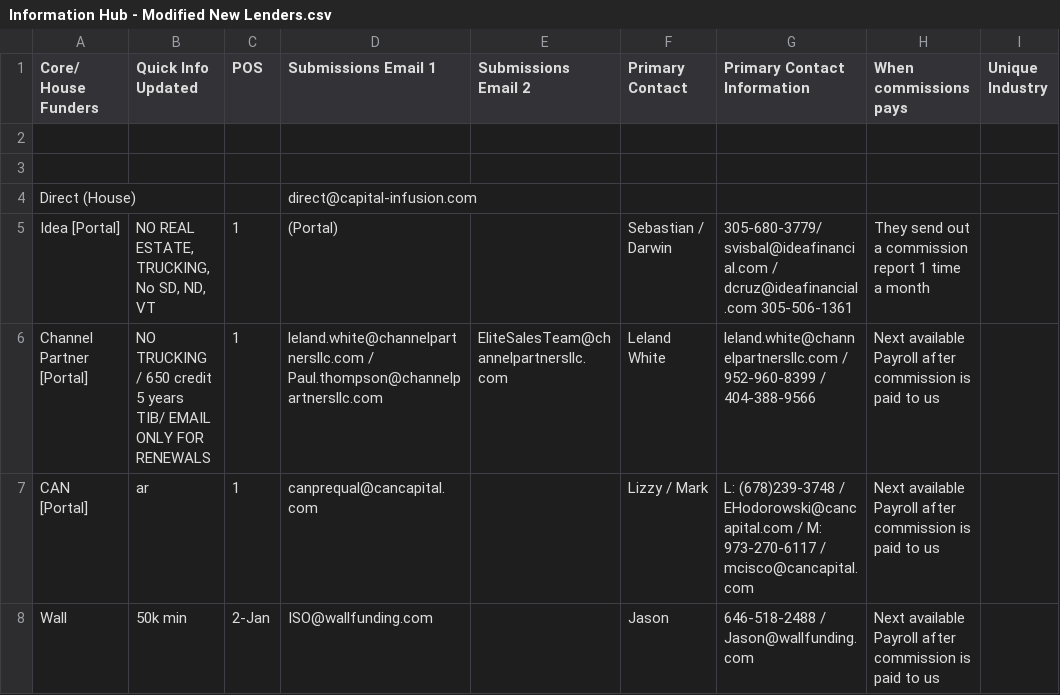
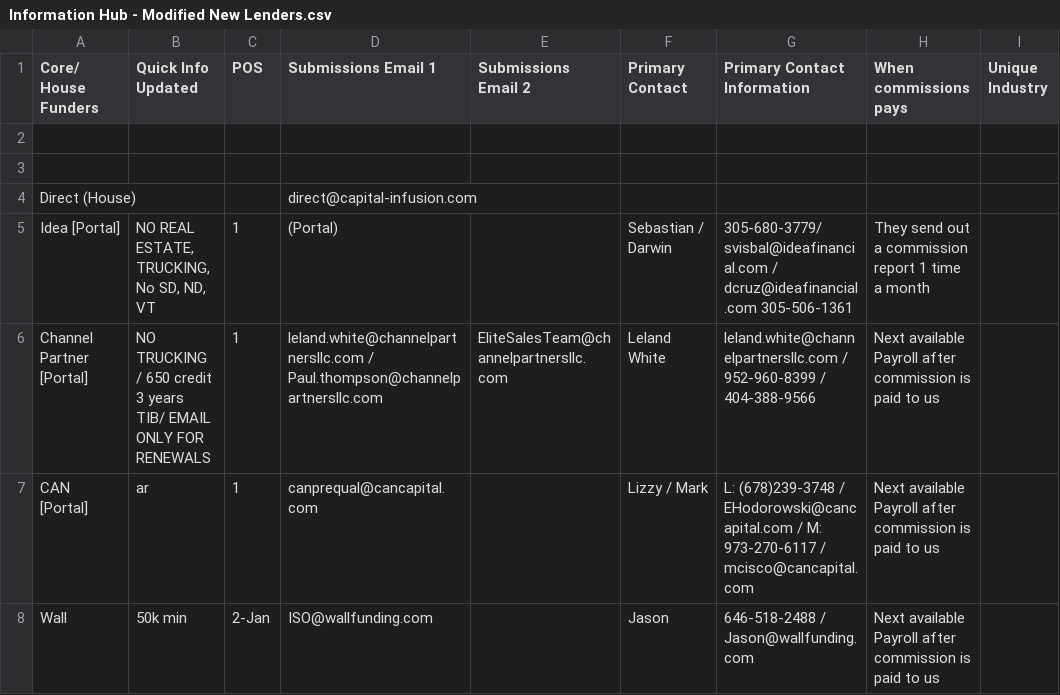
Before and after one commit to GustavoCapitalInf/LenderSuggestion, a CSV file: Information Hub - Modified New Lenders.csv, drawn as a sheet; only a part is shown; the diff names each change by its address in the sheet, - before the commit and + after, or states it on an @@ line.

```diff
--- a/Information Hub - Modified New Lenders.csv
+++ b/Information Hub - Modified New Lenders.csv
-B6 (Quick Info Updated): …650 credit 5 years TIB/…
+B6 (Quick Info Updated): …650 credit 3 years TIB/…
```
Also changed, not shown: core_lenders_with_restrictions.csv, 1 other file.
